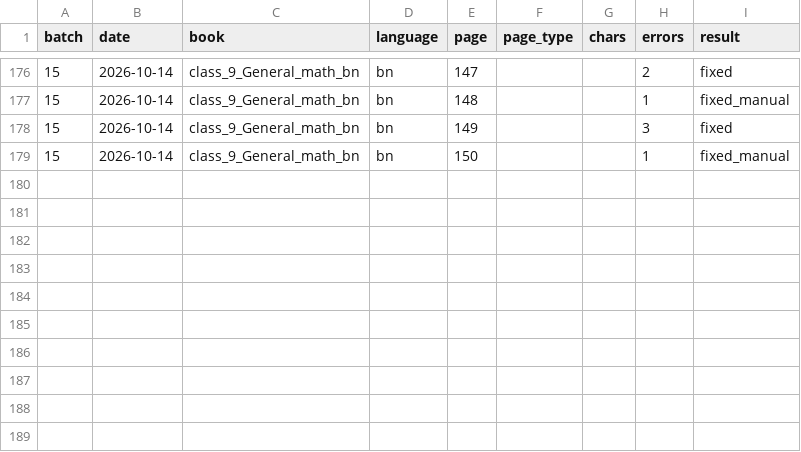
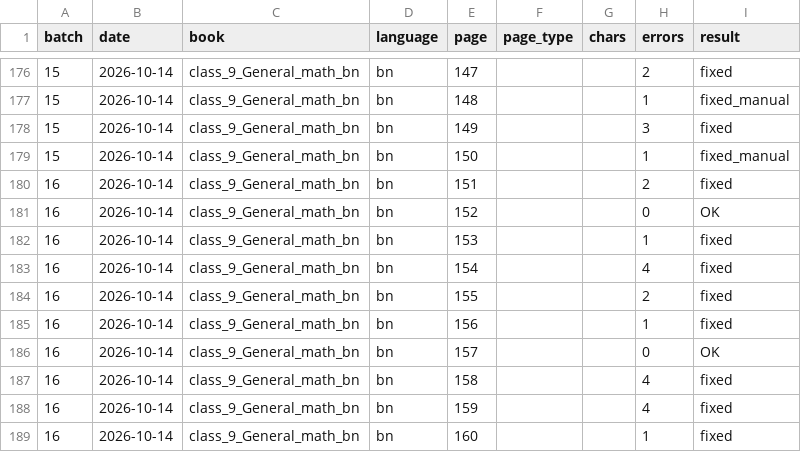
Before and after one commit to hasanpeal545-ai/mathai-bangladesh, a CSV file: paper/check/PAGES_CHECKED.csv, drawn as a sheet; only a part is shown, gaps mark what is left out; the diff names each change by its address in the sheet, - before the commit and + after, or states it on an @@ line.

```diff
--- a/paper/check/PAGES_CHECKED.csv
+++ b/paper/check/PAGES_CHECKED.csv
+row 180: 16 | 2026-10-14 | class_9_General_math_bn | bn | 151 |  |  | 2 | fixed
+row 181: 16 | 2026-10-14 | class_9_General_math_bn | bn | 152 |  |  | 0 | OK
+row 182: 16 | 2026-10-14 | class_9_General_math_bn | bn | 153 |  |  | 1 | fixed
+row 183: 16 | 2026-10-14 | class_9_General_math_bn | bn | 154 |  |  | 4 | fixed
+row 184: 16 | 2026-10-14 | class_9_General_math_bn | bn | 155 |  |  | 2 | fixed
+row 185: 16 | 2026-10-14 | class_9_General_math_bn | bn | 156 |  |  | 1 | fixed
+row 186: 16 | 2026-10-14 | class_9_General_math_bn | bn | 157 |  |  | 0 | OK
+row 187: 16 | 2026-10-14 | class_9_General_math_bn | bn | 158 |  |  | 4 | fixed
+row 188: 16 | 2026-10-14 | class_9_General_math_bn | bn | 159 |  |  | 4 | fixed
+row 189: 16 | 2026-10-14 | class_9_General_math_bn | bn | 160 |  |  | 1 | fixed
```
Also changed, not shown: paper/check/ERRORS_LOG.csv, paper/check/HUMAN_AUDIT.csv, 16 other files.
